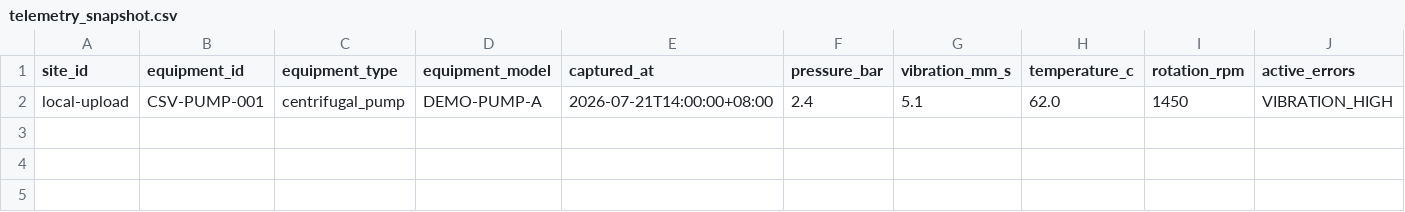
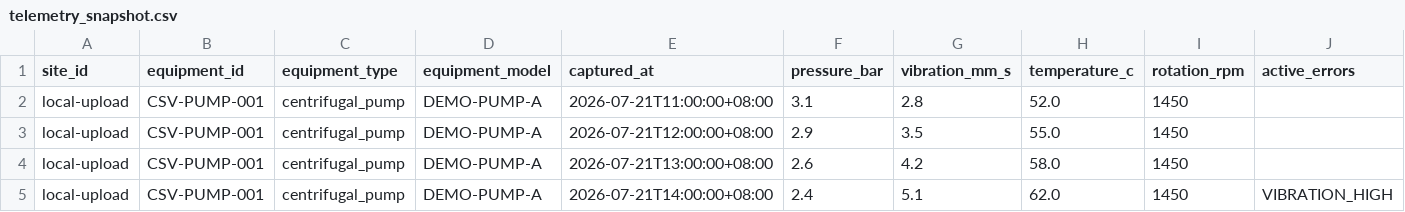
Before and after one commit to wjy7715/industrial-maintenance-agent, a CSV file: data/sample/telemetry_snapshot.csv, drawn as a sheet; the diff names each change by its address in the sheet, - before the commit and + after, or states it on an @@ line.

Commit message:
Add telemetry trends and evaluation baseline

```diff
--- a/data/sample/telemetry_snapshot.csv
+++ b/data/sample/telemetry_snapshot.csv
+row 2: local-upload | CSV-PUMP-001 | centrifugal_pump | DEMO-PUMP-A | 2026-07-21T11:00:00+08:00 | 3.1 | 2.8 | 52.0 | 1450
+row 3: local-upload | CSV-PUMP-001 | centrifugal_pump | DEMO-PUMP-A | 2026-07-21T12:00:00+08:00 | 2.9 | 3.5 | 55.0 | 1450
+row 4: local-upload | CSV-PUMP-001 | centrifugal_pump | DEMO-PUMP-A | 2026-07-21T13:00:00+08:00 | 2.6 | 4.2 | 58.0 | 1450
```
Also changed, not shown: 16 other files.
